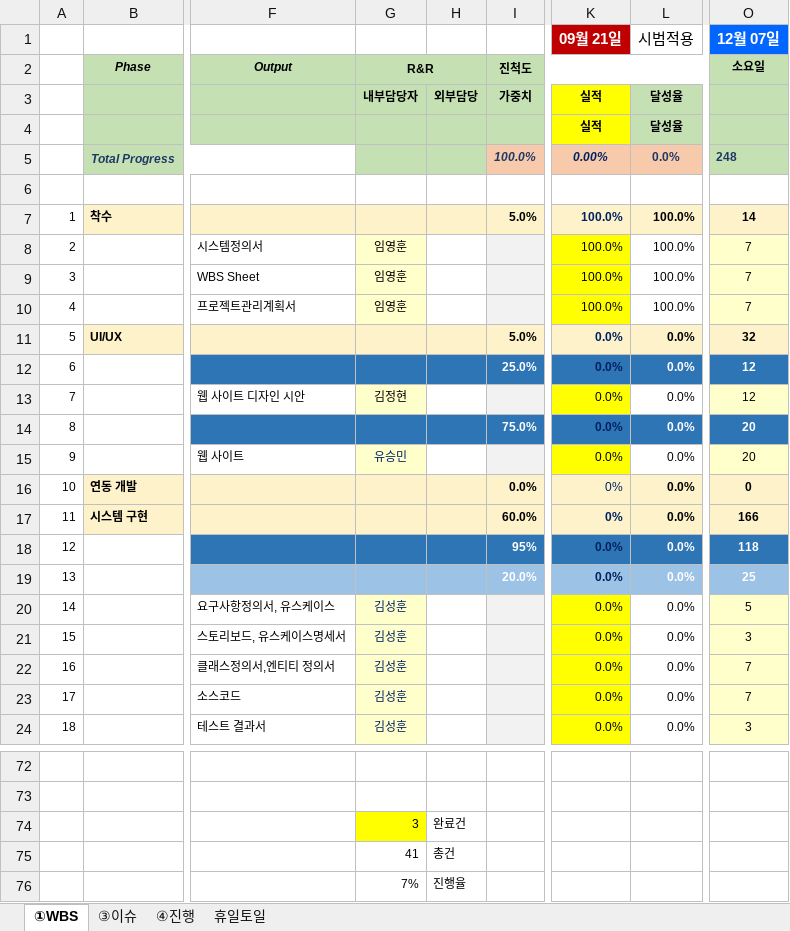
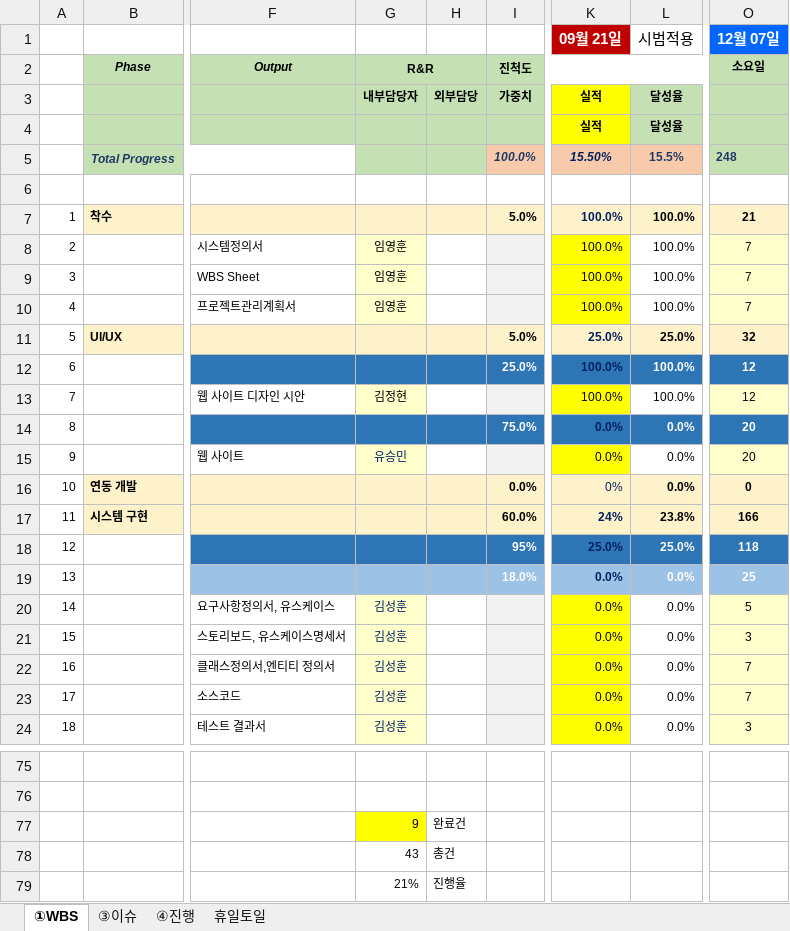
Before and after one commit to Listera0/TransCompiler_for_beginner, an Excel workbook: [1] 구축/TransCompiler_for_beginner_WBS_일정관리.xlsx, sheet ①WBS, drawn as a sheet; only a part is shown, gaps mark what is left out; values as stored, in another font and other column widths than the file's, no borders; charts and pictures and conditional formats not drawn; addresses are those after the commit; the diff covers the shown part only; the diff names each change by its address in the sheet, - before the commit and + after, or states it on an @@ line.

```diff
--- a/[1] 구축/TransCompiler_for_beginner_WBS_일정관리.xlsx (sheet ①WBS)
+++ b/[1] 구축/TransCompiler_for_beginner_WBS_일정관리.xlsx (sheet ①WBS)
-K5: 0.00%
+K5: 15.50%
-L5: 0.0%
+L5: 15.5%
-O7: 14
+O7: 21
-K11: 0.0%
+K11: 25.0%
-L11: 0.0%
+L11: 25.0%
-K12:K13: 0.0%
+K12:K13: 100.0%
-L12:L13: 0.0%
+L12:L13: 100.0%
-K17: 0%
+K17: 24%
-L17: 0.0%
+L17: 23.8%
-K18: 0.0%
+K18: 25.0%
-L18: 0.0%
+L18: 25.0%
-I19: 20.0%
+I19: 18.0%
-G77: 3
+G77: 9
-G78: 41
+G78: 43
-G79: 7%
+G79: 21%
```
Also changed, not shown: 3 added rows and 22 edited cells elsewhere in this sheet, formulas that keep their value, charts or pictures, 2 other files.
